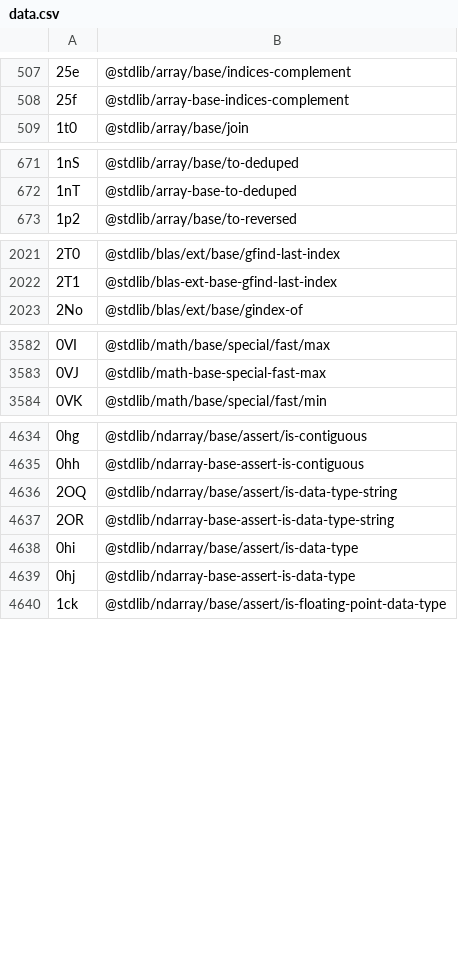
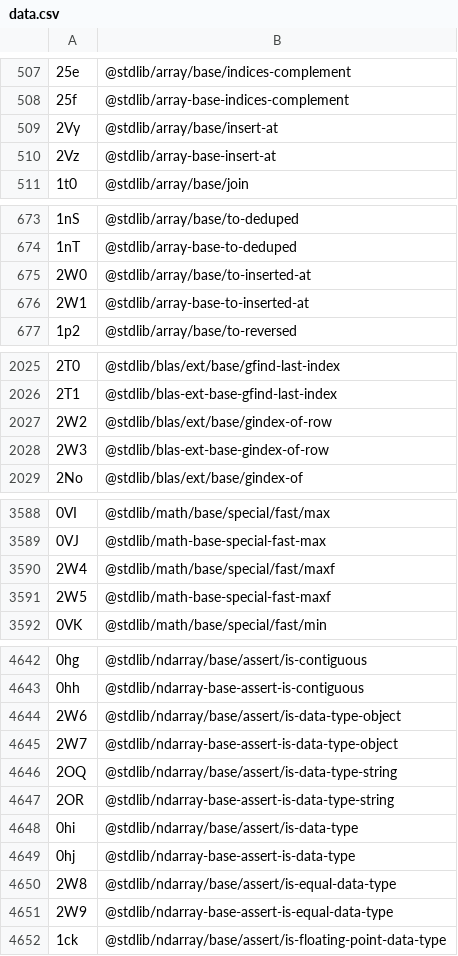
Before and after one commit to stdlib-js/error, a CSV file: tools/id2pkg/data/data.csv, drawn as a sheet; only a part is shown, gaps mark what is left out; the diff covers the shown part only.

```diff
--- a/tools/id2pkg/data/data.csv
+++ b/tools/id2pkg/data/data.csv
@@ -508,2 +508,4 @@
 "25f",@stdlib/array-base-indices-complement
+"2Vy",@stdlib/array/base/insert-at
+"2Vz",@stdlib/array-base-insert-at
 "1t0",@stdlib/array/base/join
@@ -672,2 +674,4 @@
 "1nT",@stdlib/array-base-to-deduped
+"2W0",@stdlib/array/base/to-inserted-at
+"2W1",@stdlib/array-base-to-inserted-at
 "1p2",@stdlib/array/base/to-reversed
@@ -2022,2 +2026,4 @@
 "2T1",@stdlib/blas-ext-base-gfind-last-index
+"2W2",@stdlib/blas/ext/base/gindex-of-row
+"2W3",@stdlib/blas-ext-base-gindex-of-row
 "2No",@stdlib/blas/ext/base/gindex-of
@@ -3583,2 +3589,4 @@
 "0VJ",@stdlib/math-base-special-fast-max
+"2W4",@stdlib/math/base/special/fast/maxf
+"2W5",@stdlib/math-base-special-fast-maxf
 "0VK",@stdlib/math/base/special/fast/min
@@ -4635,2 +4643,4 @@
 "0hh",@stdlib/ndarray-base-assert-is-contiguous
+"2W6",@stdlib/ndarray/base/assert/is-data-type-object
+"2W7",@stdlib/ndarray-base-assert-is-data-type-object
 "2OQ",@stdlib/ndarray/base/assert/is-data-type-string
@@ -4639,2 +4649,4 @@
 "0hj",@stdlib/ndarray-base-assert-is-data-type
+"2W8",@stdlib/ndarray/base/assert/is-equal-data-type
+"2W9",@stdlib/ndarray-base-assert-is-equal-data-type
 "1ck",@stdlib/ndarray/base/assert/is-floating-point-data-type
```
Also changed, not shown: 12 added rows elsewhere in this file, tools/database/data/data.csv, tools/pkg2id/data/data.csv, 5 other files.
